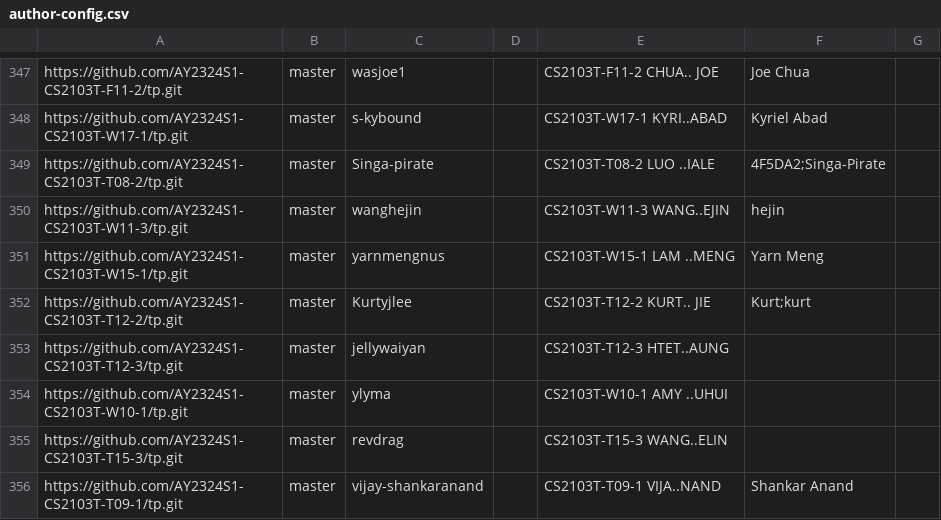
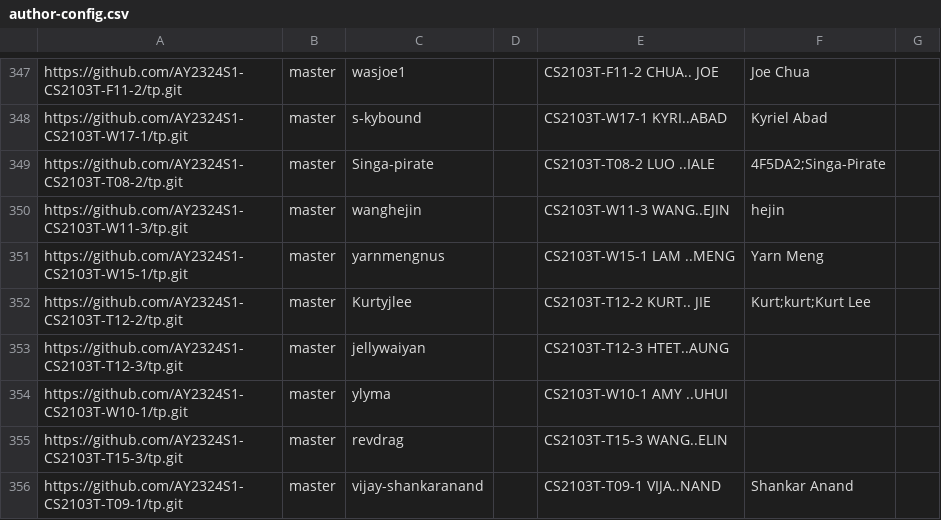
Before and after one commit to nus-cs2103-AY2324S1/tp-dashboard, a CSV file: configs/author-config.csv, drawn as a sheet; only a part is shown, gaps mark what is left out.

Commit message:
Update configs

```diff
--- a/configs/author-config.csv
+++ b/configs/author-config.csv
@@ -351,3 +351,3 @@ https://github.com/AY2324S1-CS2103T-W11-3/tp.git,master,wanghejin,,CS2103T-W11-3
 https://github.com/AY2324S1-CS2103T-W15-1/tp.git,master,yarnmengnus,,CS2103T-W15-1 LAM ..MENG,Yarn Meng,
-https://github.com/AY2324S1-CS2103T-T12-2/tp.git,master,Kurtyjlee,,CS2103T-T12-2 KURT.. JIE,Kurt;kurt,
+https://github.com/AY2324S1-CS2103T-T12-2/tp.git,master,Kurtyjlee,,CS2103T-T12-2 KURT.. JIE,Kurt;kurt;Kurt Lee,
 https://github.com/AY2324S1-CS2103T-T12-3/tp.git,master,jellywaiyan,,CS2103T-T12-3 HTET..AUNG,,
```
